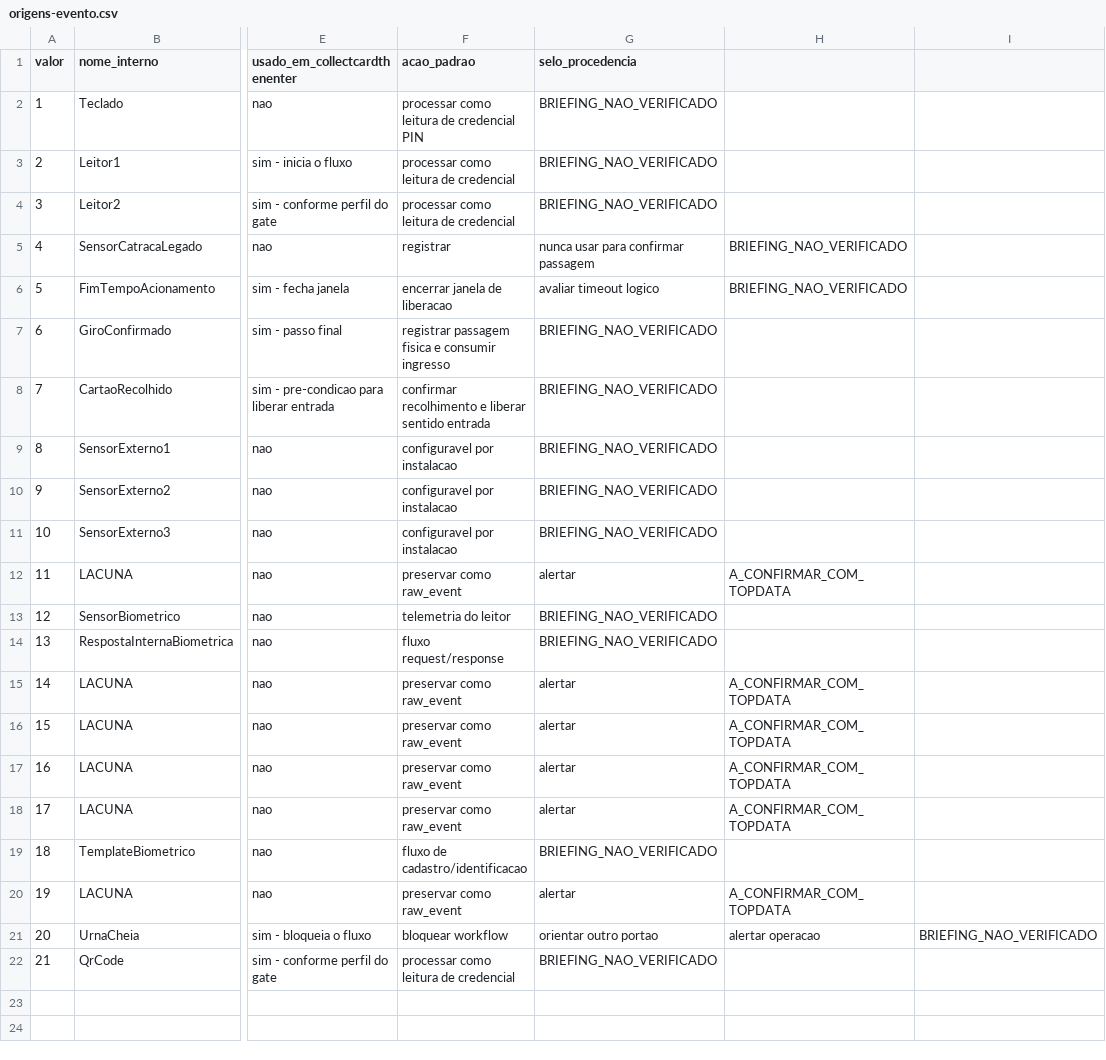
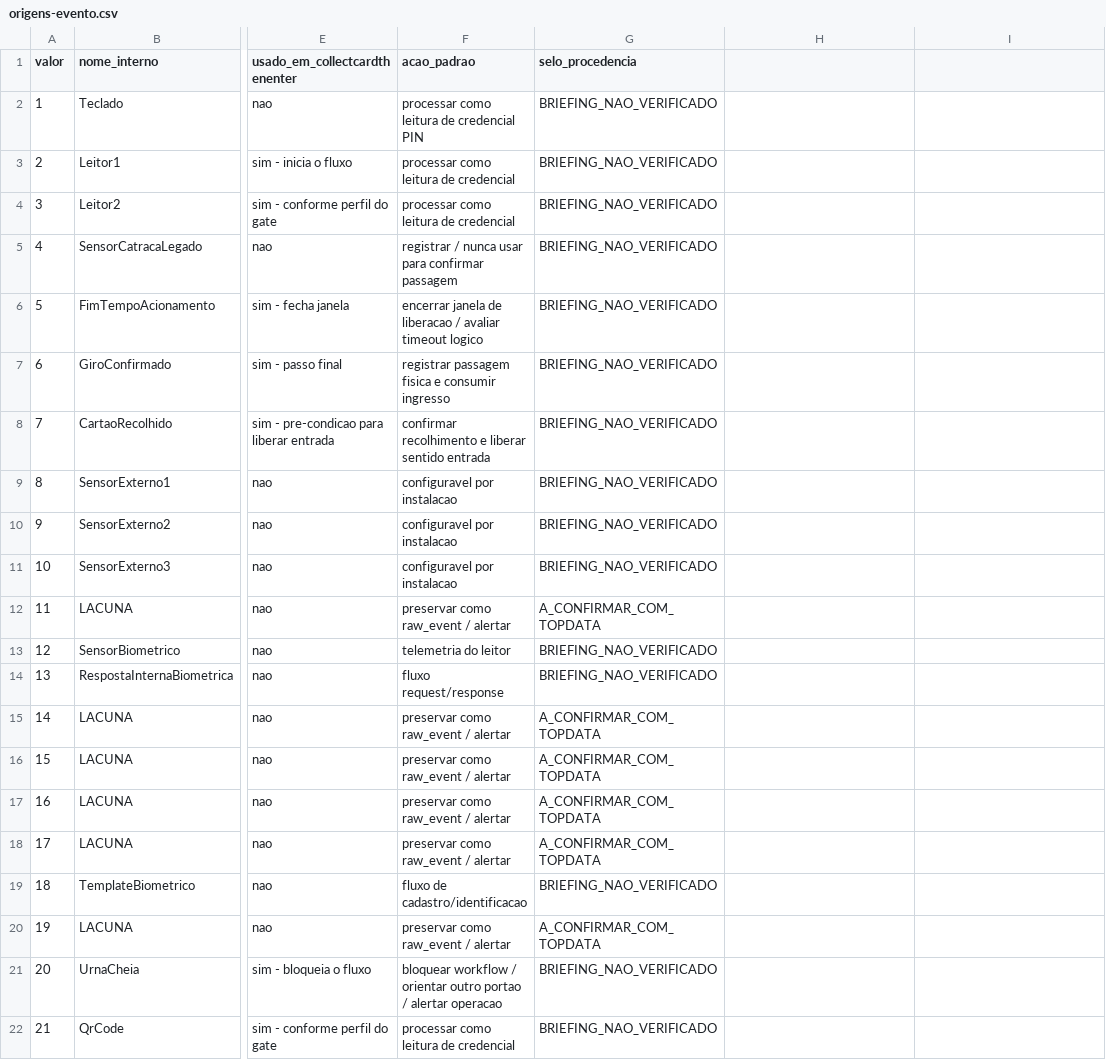
Before and after one commit to rcarvalhocwb/conexao-topdata, a CSV file: docs/compatibility-matrix/origens-evento.csv, drawn as a sheet; only a part is shown, gaps mark what is left out; the diff names each change by its address in the sheet, - before the commit and + after, or states it on an @@ line.

```diff
--- a/docs/compatibility-matrix/origens-evento.csv
+++ b/docs/compatibility-matrix/origens-evento.csv
-F5 (acao_padrao): registrar
+F5 (acao_padrao): registrar / nunca usar para confirmar passagem
-G5 (selo_procedencia): nunca usar para confirmar passagem
+G5 (selo_procedencia): BRIEFING_NAO_VERIFICADO
-H5:H6: BRIEFING_NAO_VERIFICADO
+H5:H6: (empty)
-F6 (acao_padrao): encerrar janela de liberacao
+F6 (acao_padrao): encerrar janela de liberacao / avaliar timeout logico
-G6 (selo_procedencia): avaliar timeout logico
+G6 (selo_procedencia): BRIEFING_NAO_VERIFICADO
-F12 (acao_padrao): preservar como raw_event
+F12 (acao_padrao): preservar como raw_event / alertar
-G12 (selo_procedencia): alertar
+G12 (selo_procedencia): A_CONFIRMAR_COM_TOPDATA
-H12: A_CONFIRMAR_COM_TOPDATA
+H12: (empty)
-F15:F18 (acao_padrao): preservar como raw_event
+F15:F18 (acao_padrao): preservar como raw_event / alertar
-G15:G18 (selo_procedencia): alertar
+G15:G18 (selo_procedencia): A_CONFIRMAR_COM_TOPDATA
-H15:H18: A_CONFIRMAR_COM_TOPDATA
+H15:H18: (empty)
-F20 (acao_padrao): preservar como raw_event
+F20 (acao_padrao): preservar como raw_event / alertar
-G20 (selo_procedencia): alertar
+G20 (selo_procedencia): A_CONFIRMAR_COM_TOPDATA
-H20: A_CONFIRMAR_COM_TOPDATA
+H20: (empty)
-F21 (acao_padrao): bloquear workflow
+F21 (acao_padrao): bloquear workflow / orientar outro portao / alertar operacao
-G21 (selo_procedencia): orientar outro portao
+G21 (selo_procedencia): BRIEFING_NAO_VERIFICADO
-H21: alertar operacao
+H21: (empty)
-I21: BRIEFING_NAO_VERIFICADO
+I21: (empty)
```
Also changed, not shown: docs/compatibility-matrix/funcoes-easyinner.csv, 11 other files.
